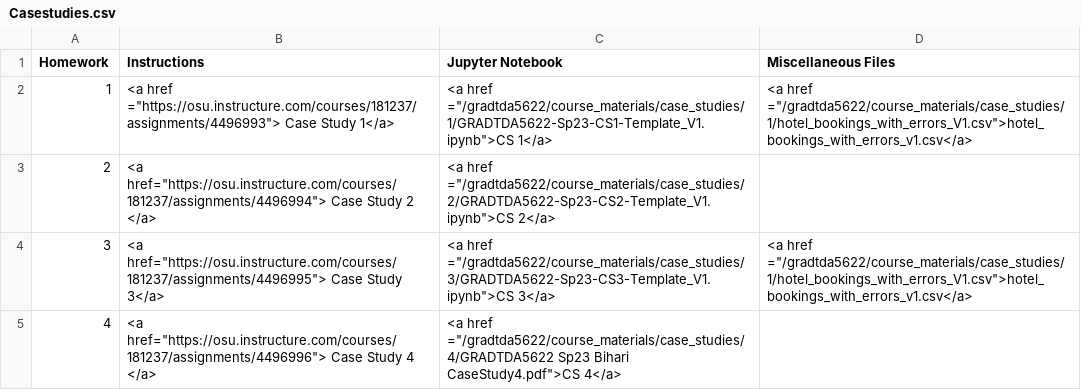
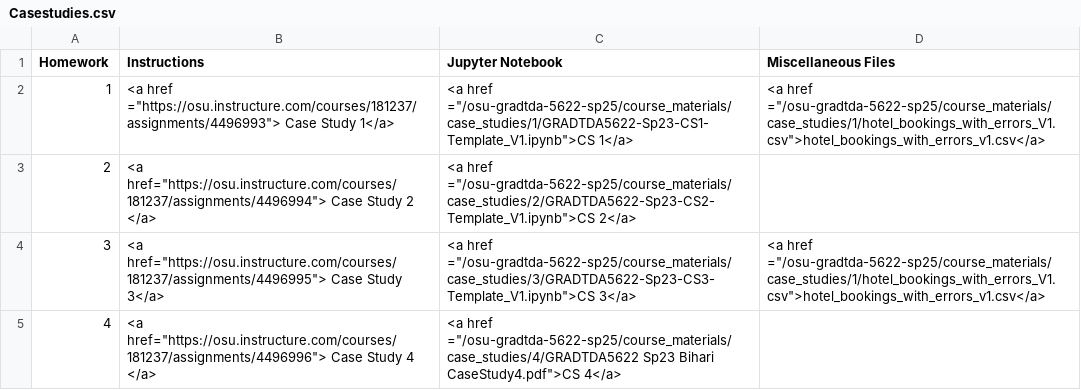
Before and after one commit to j-hay-214/osu-gradtda-5622-sp25, a CSV file: _data/Casestudies.csv, drawn as a sheet.

Commit message:
Update Casestudies.csv

```diff
--- a/_data/Casestudies.csv
+++ b/_data/Casestudies.csv
@@ -1,5 +1,5 @@
 Homework,Instructions,Jupyter Notebook,Miscellaneous Files
-1,"<a href =""https://osu.instructure.com/courses/181237/assignments/4496993""> Case Study  1</a>","<a href =""/gradtda5622/course_materials/case_studies/1/GRADTDA5622-Sp23-CS1-Template_V1.ipynb"">CS 1</a>","<a href =""/gradtda5622/course_materials/case_studies/1/hotel_bookings_with_errors_V1.csv"">hotel_bookings_with_errors_v1.csv</a>"
-2,"<a href=""https://osu.instructure.com/courses/181237/assignments/4496994""> Case Study 2 </a>","<a href =""/gradtda5622/course_materials/case_studies/2/GRADTDA5622-Sp23-CS2-Template_V1.ipynb"">CS 2</a>",
-3,"<a href=""https://osu.instructure.com/courses/181237/assignments/4496995""> Case Study 3</a>","<a href =""/gradtda5622/course_materials/case_studies/3/GRADTDA5622-Sp23-CS3-Template_V1.ipynb"">CS 3</a>","<a href =""/gradtda5622/course_materials/case_studies/1/hotel_bookings_with_errors_V1.csv"">hotel_bookings_with_errors_v1.csv</a>"
-4,"<a href=""https://osu.instructure.com/courses/181237/assignments/4496996""> Case Study 4 </a>","<a href =""/gradtda5622/course_materials/case_studies/4/GRADTDA5622 Sp23 Bihari CaseStudy4.pdf"">CS 4</a>",
+1,"<a href =""https://osu.instructure.com/courses/181237/assignments/4496993""> Case Study  1</a>","<a href =""/osu-gradtda-5622-sp25/course_materials/case_studies/1/GRADTDA5622-Sp23-CS1-Template_V1.ipynb"">CS 1</a>","<a href =""/osu-gradtda-5622-sp25/course_materials/case_studies/1/hotel_bookings_with_errors_V1.csv"">hotel_bookings_with_errors_v1.csv</a>"
+2,"<a href=""https://osu.instructure.com/courses/181237/assignments/4496994""> Case Study 2 </a>","<a href =""/osu-gradtda-5622-sp25/course_materials/case_studies/2/GRADTDA5622-Sp23-CS2-Template_V1.ipynb"">CS 2</a>",
+3,"<a href=""https://osu.instructure.com/courses/181237/assignments/4496995""> Case Study 3</a>","<a href =""/osu-gradtda-5622-sp25/course_materials/case_studies/3/GRADTDA5622-Sp23-CS3-Template_V1.ipynb"">CS 3</a>","<a href =""/osu-gradtda-5622-sp25/course_materials/case_studies/1/hotel_bookings_with_errors_V1.csv"">hotel_bookings_with_errors_v1.csv</a>"
+4,"<a href=""https://osu.instructure.com/courses/181237/assignments/4496996""> Case Study 4 </a>","<a href =""/osu-gradtda-5622-sp25/course_materials/case_studies/4/GRADTDA5622 Sp23 Bihari CaseStudy4.pdf"">CS 4</a>",
```
